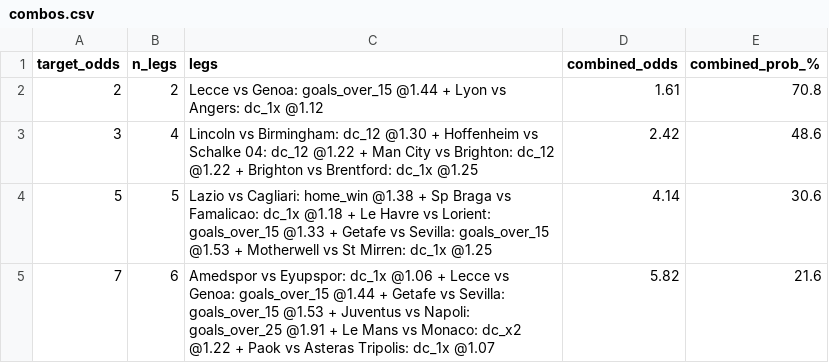
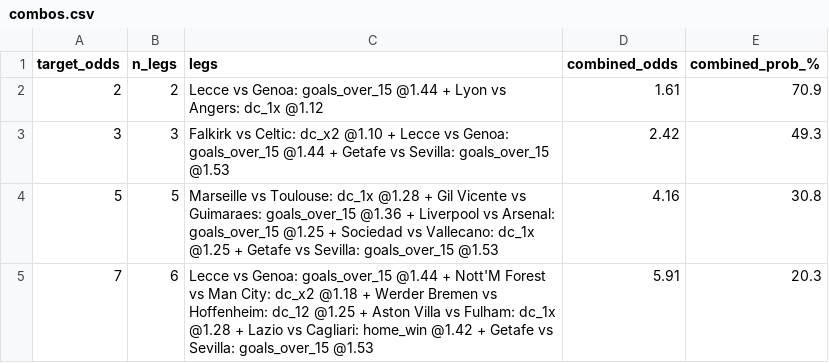
Before and after one commit to tonticha9/Prediction-picks, a CSV file: data/combos.csv, drawn as a sheet.

```diff
--- a/data/combos.csv
+++ b/data/combos.csv
@@ -1,5 +1,5 @@
 target_odds,n_legs,legs,combined_odds,combined_prob_%
-2,2,Lecce vs Genoa: goals_over_15 @1.44 + Lyon vs Angers: dc_1x @1.12,1.61,70.8
-3,4,Lincoln vs Birmingham: dc_12 @1.30 + Hoffenheim vs Schalke 04: dc_12 @1.22 + Man City vs Brighton: dc_12 @1.22 + Brighton vs Brentford: dc_1x @1.25,2.42,48.6
-5,5,Lazio vs Cagliari: home_win @1.38 + Sp Braga vs Famalicao: dc_1x @1.18 + Le Havre vs Lorient: goals_over_15 @1.33 + Getafe vs Sevilla: goals_over_15 @1.53 + Motherwell vs St Mirren: dc_1x @1.25,4.14,30.6
-7,6,Amedspor vs Eyupspor: dc_1x @1.06 + Lecce vs Genoa: goals_over_15 @1.44 + Getafe vs Sevilla: goals_over_15 @1.53 + Juventus vs Napoli: goals_over_25 @1.91 + Le Mans vs Monaco: dc_x2 @1.22 + Paok vs Asteras Tripolis: dc_1x @1.07,5.82,21.6
+2,2,Lecce vs Genoa: goals_over_15 @1.44 + Lyon vs Angers: dc_1x @1.12,1.61,70.9
+3,3,Falkirk vs Celtic: dc_x2 @1.10 + Lecce vs Genoa: goals_over_15 @1.44 + Getafe vs Sevilla: goals_over_15 @1.53,2.42,49.3
+5,5,Marseille vs Toulouse: dc_1x @1.28 + Gil Vicente vs Guimaraes: goals_over_15 @1.36 + Liverpool vs Arsenal: goals_over_15 @1.25 + Sociedad vs Vallecano: dc_1x @1.25 + Getafe vs Sevilla: goals_over_15 @1.53,4.16,30.8
+7,6,Lecce vs Genoa: goals_over_15 @1.44 + Nott'M Forest vs Man City: dc_x2 @1.18 + Werder Bremen vs Hoffenheim: dc_12 @1.25 + Aston Villa vs Fulham: dc_1x @1.28 + Lazio vs Cagliari: home_win @1.42 + Getafe vs Sevilla: goals_over_15 @1.53,5.91,20.3
```
Also changed, not shown: data/predictions_v8.csv, data/value_bets.csv, 4 other files.
